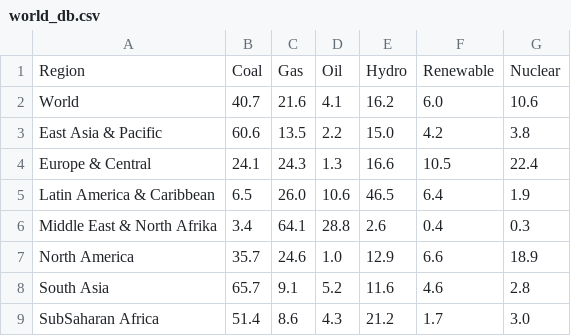
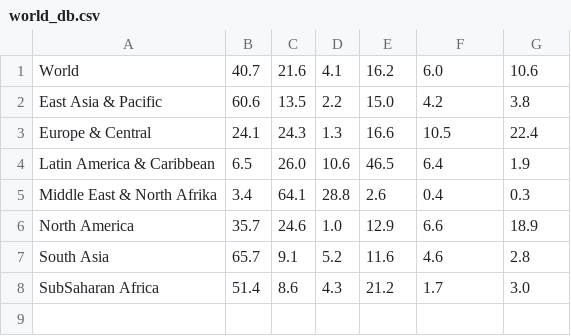
Before and after one commit to julienRactM/hello-DBMS, a CSV file: job_10_DB/world_db.csv, drawn as a sheet.

```diff
--- a/job_10_DB/world_db.csv
+++ b/job_10_DB/world_db.csv
@@ -1,2 +1 @@
-Region;Coal;Gas;Oil;Hydro;Renewable;Nuclear
 World;40.7;21.6;4.1;16.2;6.0;10.6
```
Also changed, not shown: 29 other files.
